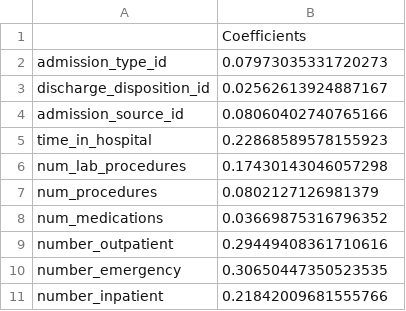
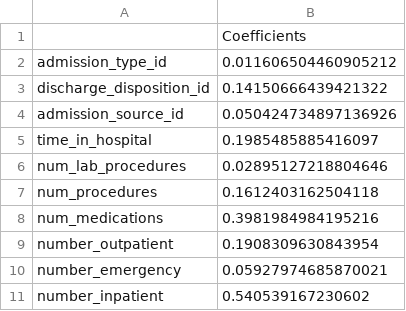
Before and after one commit to sukh2929/group29, a CSV file: reports/figures/script4_coefficients.csv, drawn as a sheet.

```diff
--- a/reports/figures/script4_coefficients.csv
+++ b/reports/figures/script4_coefficients.csv
@@ -1,11 +1,11 @@
 ,Coefficients
-admission_type_id,0.07973035331720273
-discharge_disposition_id,0.02562613924887167
-admission_source_id,0.08060402740765166
-time_in_hospital,0.22868589578155923
-num_lab_procedures,0.17430143046057298
-num_procedures,0.0802127126981379
-num_medications,0.03669875316796352
-number_outpatient,0.29449408361710616
-number_emergency,0.30650447350523535
-number_inpatient,0.21842009681555766
+admission_type_id,0.011606504460905212
+discharge_disposition_id,0.14150666439421322
+admission_source_id,0.050424734897136926
+time_in_hospital,0.1985485885416097
+num_lab_procedures,0.02895127218804646
+num_procedures,0.1612403162504118
+num_medications,0.3981984984195216
+number_outpatient,0.1908309630843954
+number_emergency,0.05927974685870021
+number_inpatient,0.540539167230602
```
Also changed, not shown: reports/figures/script4_classifier_scores.csv, 10 other files.
